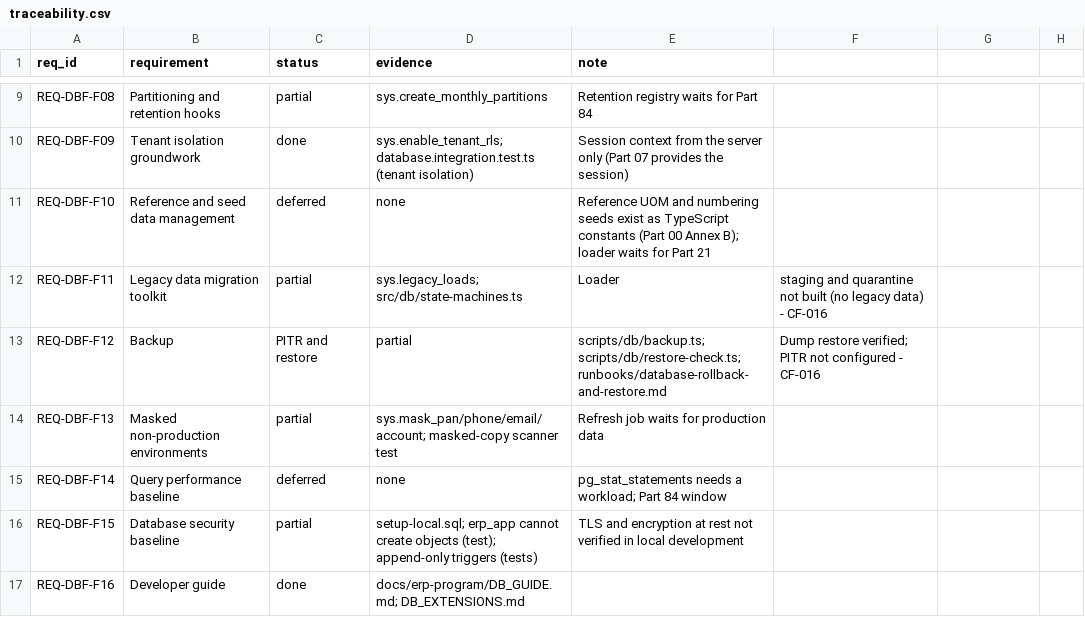
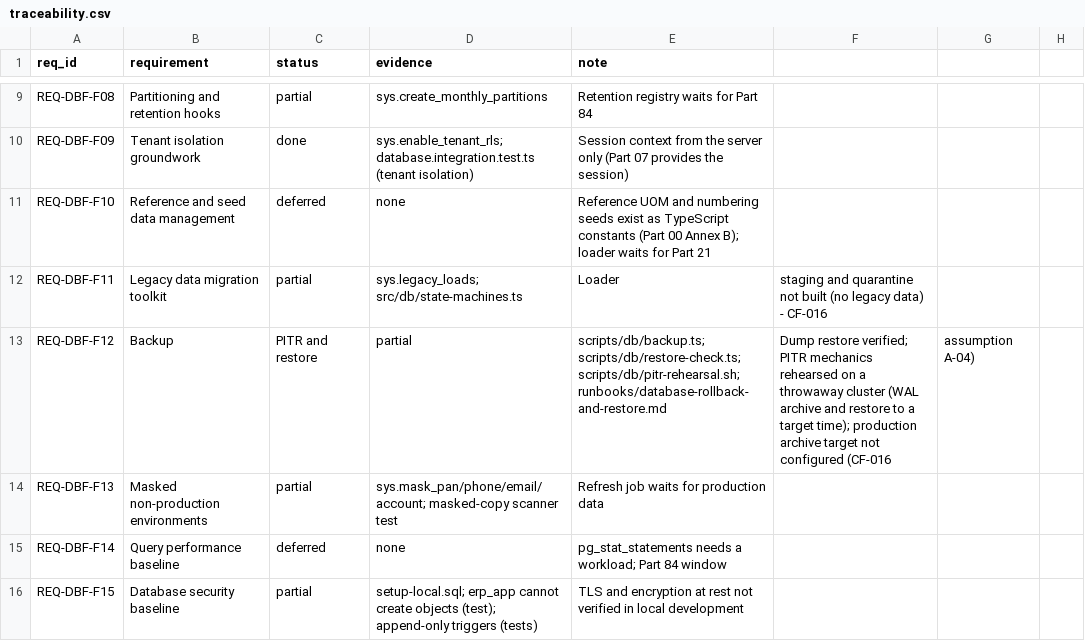
Before and after one commit to sahaainfra/ERP_Construction, a CSV file: docs/erp-program/modules/dbf/traceability.csv, drawn as a sheet; only a part is shown, gaps mark what is left out; the shorter side is filled out with more unchanged rows.

```diff
--- a/docs/erp-program/modules/dbf/traceability.csv
+++ b/docs/erp-program/modules/dbf/traceability.csv
@@ -12,3 +12,3 @@ REQ-DBF-F10,Reference and seed data management,deferred,none,Reference UOM and n
 REQ-DBF-F11,Legacy data migration toolkit,partial,sys.legacy_loads; src/db/state-machines.ts,Loader, staging and quarantine not built (no legacy data) - CF-016
-REQ-DBF-F12,Backup, PITR and restore,partial,scripts/db/backup.ts; scripts/db/restore-check.ts; runbooks/database-rollback-and-restore.md,Dump restore verified; PITR not configured - CF-016
+REQ-DBF-F12,Backup, PITR and restore,partial,scripts/db/backup.ts; scripts/db/restore-check.ts; scripts/db/pitr-rehearsal.sh; runbooks/database-rollback-and-restore.md,Dump restore verified; PITR mechanics rehearsed on a throwaway cluster (WAL archive and restore to a target time); production archive target not configured (CF-016, assumption A-04)
 REQ-DBF-F13,Masked non-production environments,partial,sys.mask_pan/phone/email/account; masked-copy scanner test,Refresh job waits for production data
```
Also changed, not shown: 6 other files.
